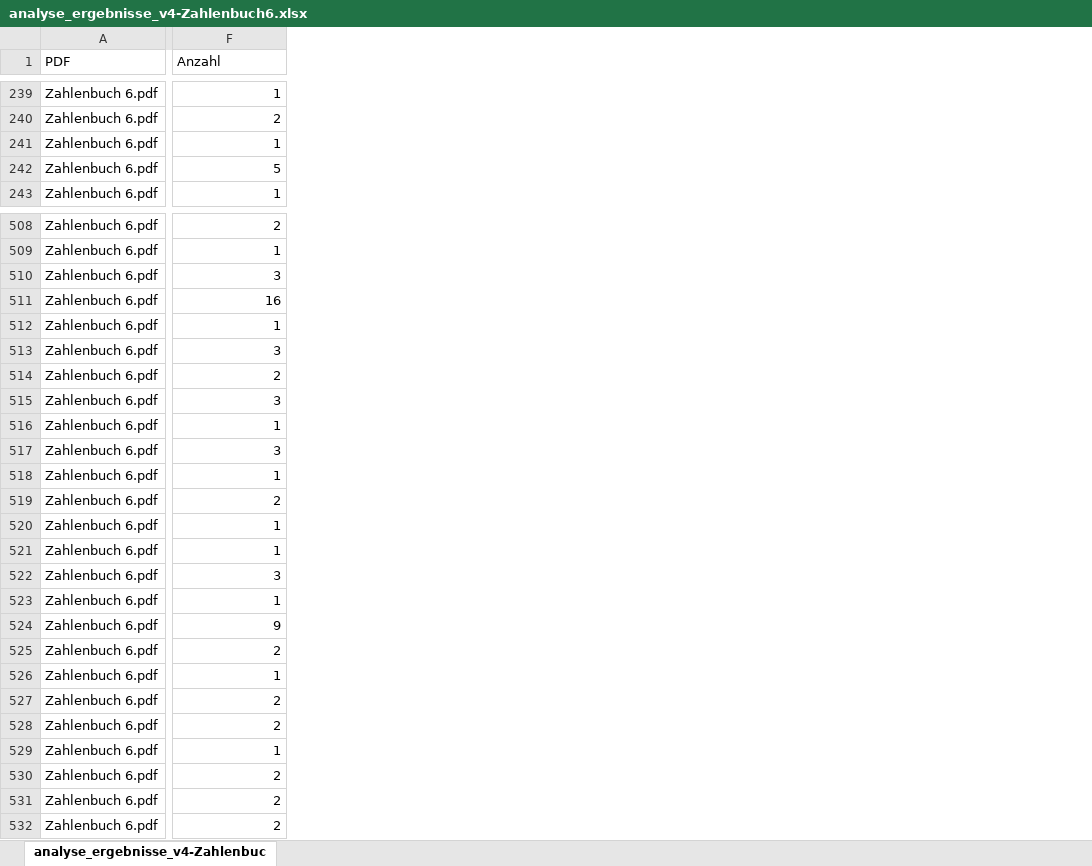
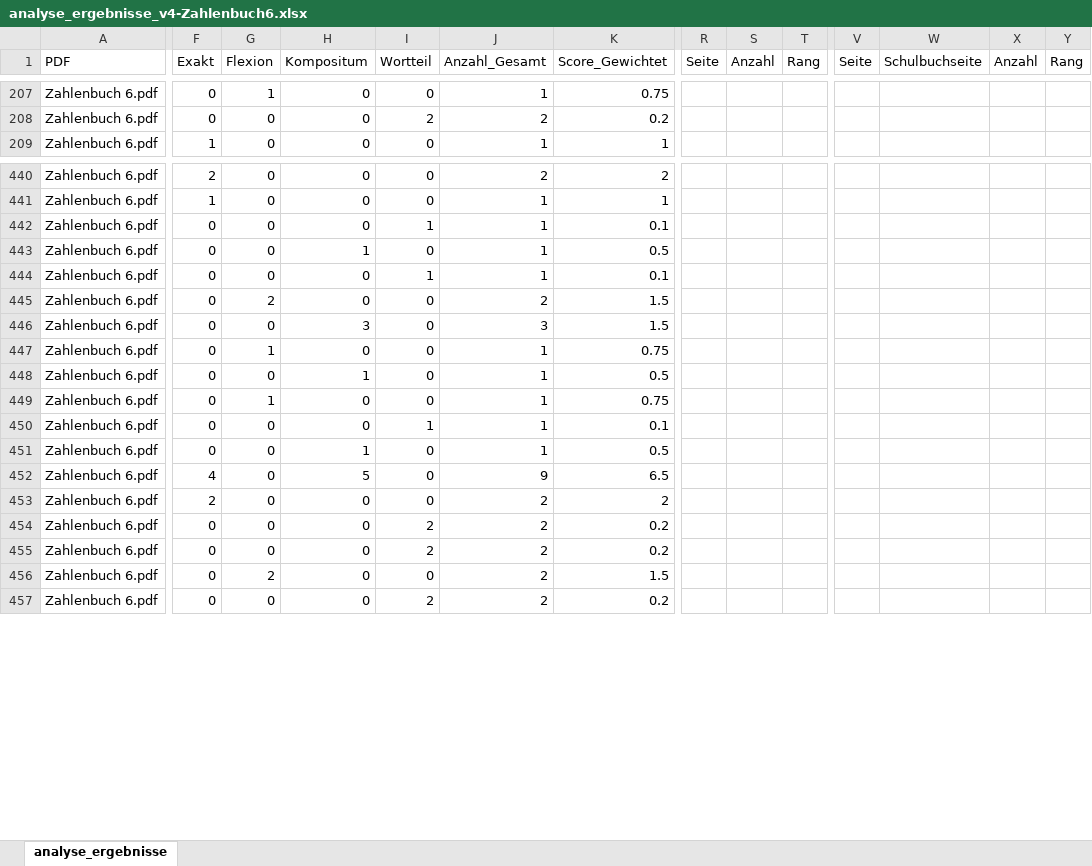
Before and after one commit to richard4231/richard4231.github.io, an Excel workbook: 25-11-pdf-Analyzer/analyse_ergebnisse_v4-Zahlenbuch6.xlsx, sheet analyse_ergebnisse, drawn as a sheet; only a part is shown, gaps mark what is left out; values as stored, in another font and other column widths than the file's, no borders; table styles not drawn; removed rows and columns are numbered as before the commit, all else as after; rows hold the shown columns only; the diff covers the shown part only; the diff names each change by its address in the sheet, - before the commit and + after, or states it on an @@ line.

Commit message:
Analysen

```diff
--- a/25-11-pdf-Analyzer/analyse_ergebnisse_v4-Zahlenbuch6.xlsx (sheet analyse_ergebnisse)
+++ b/25-11-pdf-Analyzer/analyse_ergebnisse_v4-Zahlenbuch6.xlsx (sheet analyse_ergebnisse)
-sheet tab: analyse_ergebnisse_v4-Zahlenbuc
+sheet tab: analyse_ergebnisse
+column F (Exakt), rows 207-209: 0 | 0 | 1; rows 440-457: 2 | 1 | 0 | 0 | 0 | 0 | 0 | 0 | 0 | 0 | 0 | 0 | 4 | 2 | 0 | 0 | 0 | 0
+column G (Flexion), rows 207-209: 1 | 0 | 0; rows 440-457: 0 | 0 | 0 | 0 | 0 | 2 | 0 | 1 | 0 | 1 | 0 | 0 | 0 | 0 | 0 | 0 | 2 | 0
+column H (Kompositum), rows 207-209: all 0; rows 440-457: 0 | 0 | 0 | 1 | 0 | 0 | 3 | 0 | 1 | 0 | 0 | 1 | 5 | 0 | 0 | 0 | 0 | 0
+column I (Wortteil), rows 207-209: 0 | 2 | 0; rows 440-457: 0 | 0 | 1 | 0 | 1 | 0 | 0 | 0 | 0 | 0 | 1 | 0 | 0 | 0 | 2 | 2 | 0 | 2
+column K (Score_Gewichtet), rows 207-209: 0.75 | 0.2 | 1; rows 440-457: 2 | 1 | 0.1 | 0.5 | 0.1 | 1.5 | 1.5 | 0.75 | 0.5 | 0.75 | 0.1 | 0.5 | 6.5 | 2 | 0.2 | 0.2 | 1.5 | 0.2
+column R (Seite), empty
+column S (Anzahl), empty
+column T (Rang), empty
+column V (Seite), empty
+column W (Schulbuchseite), empty
+column X (Anzahl), empty
+column Y (Rang), empty
-J1: Anzahl
+J1: Anzahl_Gesamt
-row 241: Zahlenbuch 6.pdf | 1
-row 242: Zahlenbuch 6.pdf | 5
-J442 (Anzahl_Gesamt): 3
+J442 (Anzahl_Gesamt): 1
-row 511: Zahlenbuch 6.pdf | 16
-J444 (Anzahl_Gesamt): 3
+J444 (Anzahl_Gesamt): 1
-row 517: Zahlenbuch 6.pdf | 3
-J449 (Anzahl_Gesamt): 2
+J449 (Anzahl_Gesamt): 1
-row 522: Zahlenbuch 6.pdf | 3
-row 523: Zahlenbuch 6.pdf | 1
-row 526: Zahlenbuch 6.pdf | 1
-row 529: Zahlenbuch 6.pdf | 1
-row 531: Zahlenbuch 6.pdf | 2
```
Also changed, not shown: 196 removed rows, 13 added columns and 60 edited cells elsewhere in this sheet, 25-11-pdf-Analyzer/analyse_ergebnisse_v4-Mathbuch1.xlsx, 3 other files.
